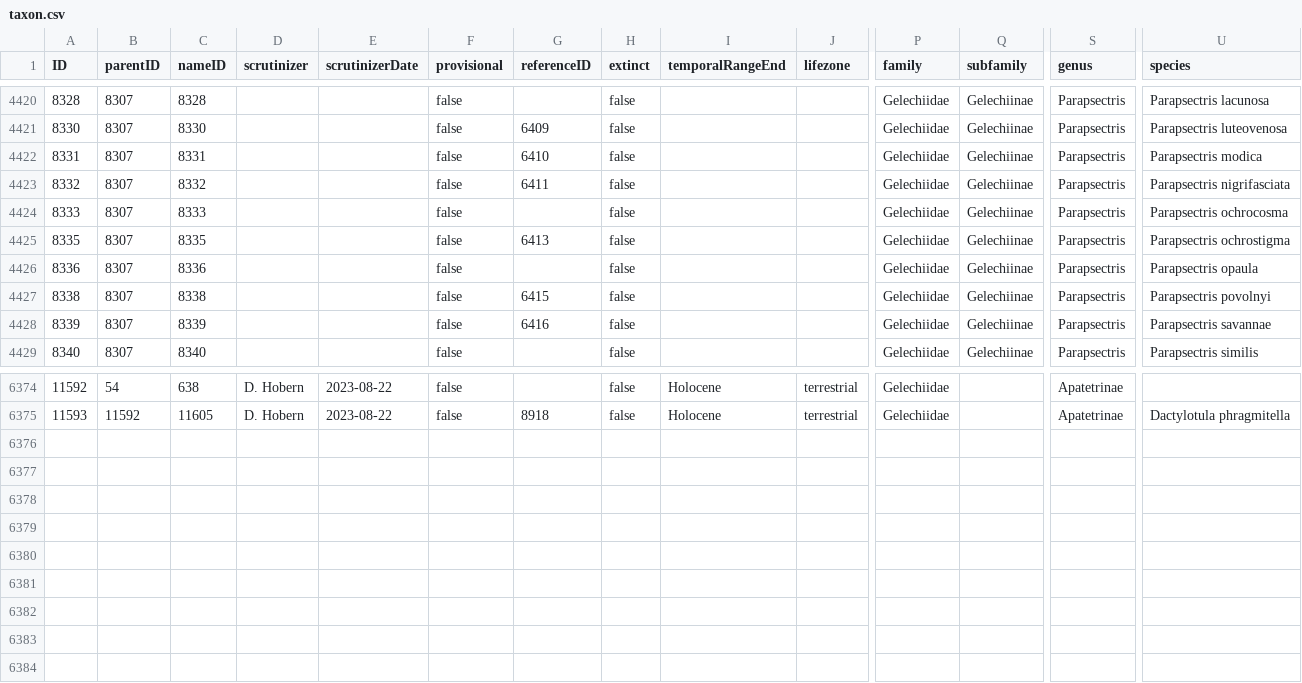
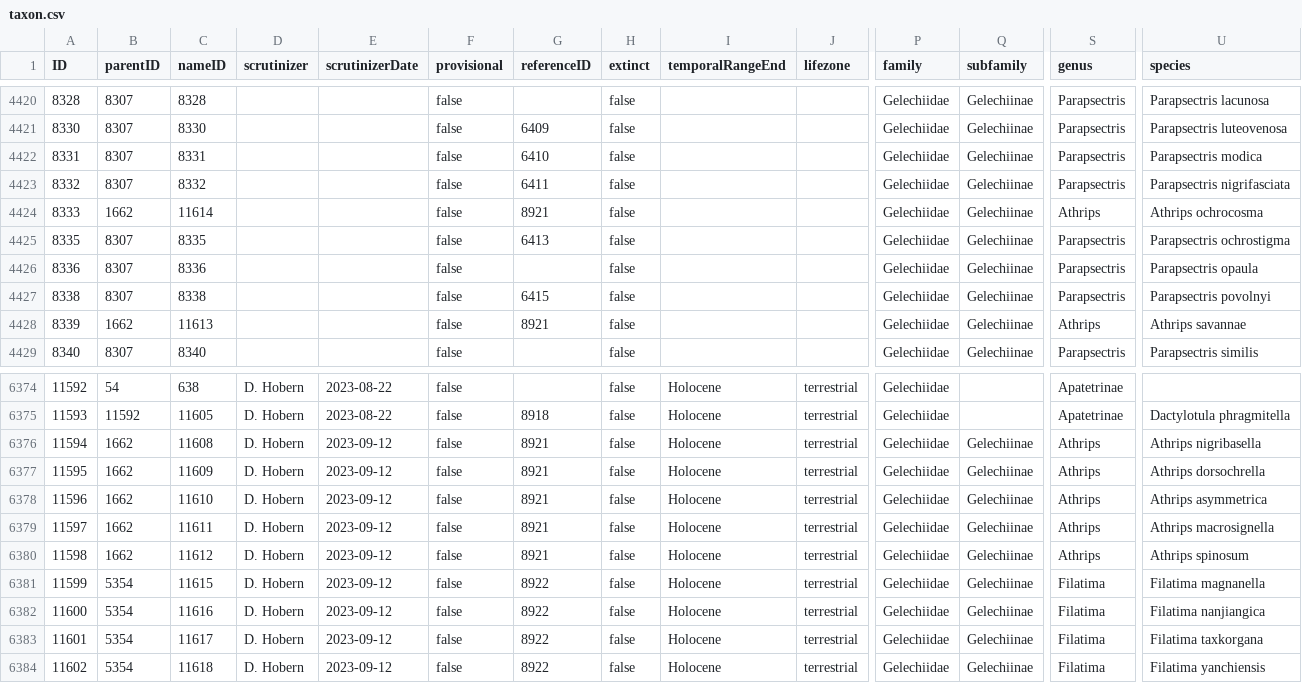
Before and after one commit to dhobern/Gelechiidae, a CSV file: coldp/data/taxon.csv, drawn as a sheet; only a part is shown, gaps mark what is left out; rows hold the shown columns only; the diff names each change by its address in the sheet, - before the commit and + after, or states it on an @@ line.

Commit message:
New Athrips and Filatima

```diff
--- a/coldp/data/taxon.csv
+++ b/coldp/data/taxon.csv
-B4424 (parentID): 8307
+B4424 (parentID): 1662
-C4424 (nameID): 8333
+C4424 (nameID): 11614
-G4424 (referenceID): (empty)
+G4424 (referenceID): 8921
-S4424 (genus): Parapsectris
+S4424 (genus): Athrips
-U4424 (species): Parapsectris ochrocosma
+U4424 (species): Athrips ochrocosma
-B4428 (parentID): 8307
+B4428 (parentID): 1662
-C4428 (nameID): 8339
+C4428 (nameID): 11613
-G4428 (referenceID): 6416
+G4428 (referenceID): 8921
-S4428 (genus): Parapsectris
+S4428 (genus): Athrips
-U4428 (species): Parapsectris savannae
+U4428 (species): Athrips savannae
+row 6376: 11594 | 1662 | 11608 | D. Hobern | 2023-09-12 | false | 8921 | false | Holocene | terrestrial | Gelechiidae | Gelechiinae | Athrips | Athrips nigribasella
+row 6377: 11595 | 1662 | 11609 | D. Hobern | 2023-09-12 | false | 8921 | false | Holocene | terrestrial | Gelechiidae | Gelechiinae | Athrips | Athrips dorsochrella
+row 6378: 11596 | 1662 | 11610 | D. Hobern | 2023-09-12 | false | 8921 | false | Holocene | terrestrial | Gelechiidae | Gelechiinae | Athrips | Athrips asymmetrica
+row 6379: 11597 | 1662 | 11611 | D. Hobern | 2023-09-12 | false | 8921 | false | Holocene | terrestrial | Gelechiidae | Gelechiinae | Athrips | Athrips macrosignella
+row 6380: 11598 | 1662 | 11612 | D. Hobern | 2023-09-12 | false | 8921 | false | Holocene | terrestrial | Gelechiidae | Gelechiinae | Athrips | Athrips spinosum
+row 6381: 11599 | 5354 | 11615 | D. Hobern | 2023-09-12 | false | 8922 | false | Holocene | terrestrial | Gelechiidae | Gelechiinae | Filatima | Filatima magnanella
+row 6382: 11600 | 5354 | 11616 | D. Hobern | 2023-09-12 | false | 8922 | false | Holocene | terrestrial | Gelechiidae | Gelechiinae | Filatima | Filatima nanjiangica
+row 6383: 11601 | 5354 | 11617 | D. Hobern | 2023-09-12 | false | 8922 | false | Holocene | terrestrial | Gelechiidae | Gelechiinae | Filatima | Filatima taxkorgana
+row 6384: 11602 | 5354 | 11618 | D. Hobern | 2023-09-12 | false | 8922 | false | Holocene | terrestrial | Gelechiidae | Gelechiinae | Filatima | Filatima yanchiensis
```
Also changed, not shown: coldp/data/distribution.csv, coldp/data/namereference.csv, 5 other files.
